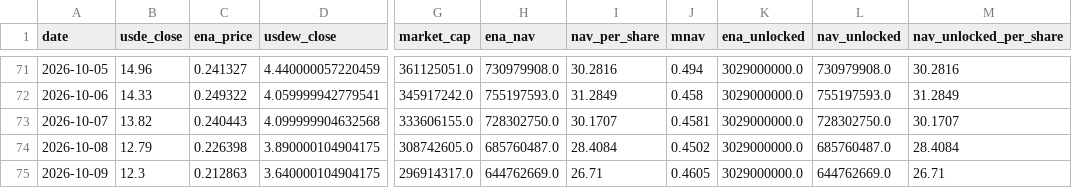
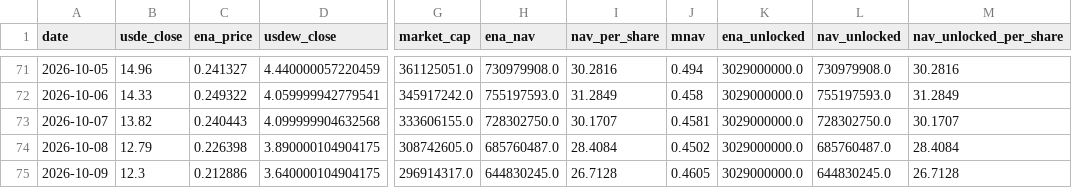
Before and after one commit to QorbQuant/EthenaDAT, a CSV file: output/ethena_dat.csv, drawn as a sheet; only a part is shown, gaps mark what is left out; the diff names each change by its address in the sheet, - before the commit and + after, or states it on an @@ line.

```diff
--- a/output/ethena_dat.csv
+++ b/output/ethena_dat.csv
-C75 (ena_price): 0.212863
+C75 (ena_price): 0.212886
-H75 (ena_nav): 644762669.0
+H75 (ena_nav): 644830245.0
-I75 (nav_per_share): 26.71
+I75 (nav_per_share): 26.7128
-L75 (nav_unlocked): 644762669.0
+L75 (nav_unlocked): 644830245.0
-M75 (nav_unlocked_per_share): 26.71
+M75 (nav_unlocked_per_share): 26.7128
```
Also changed, not shown: 3 other files.
